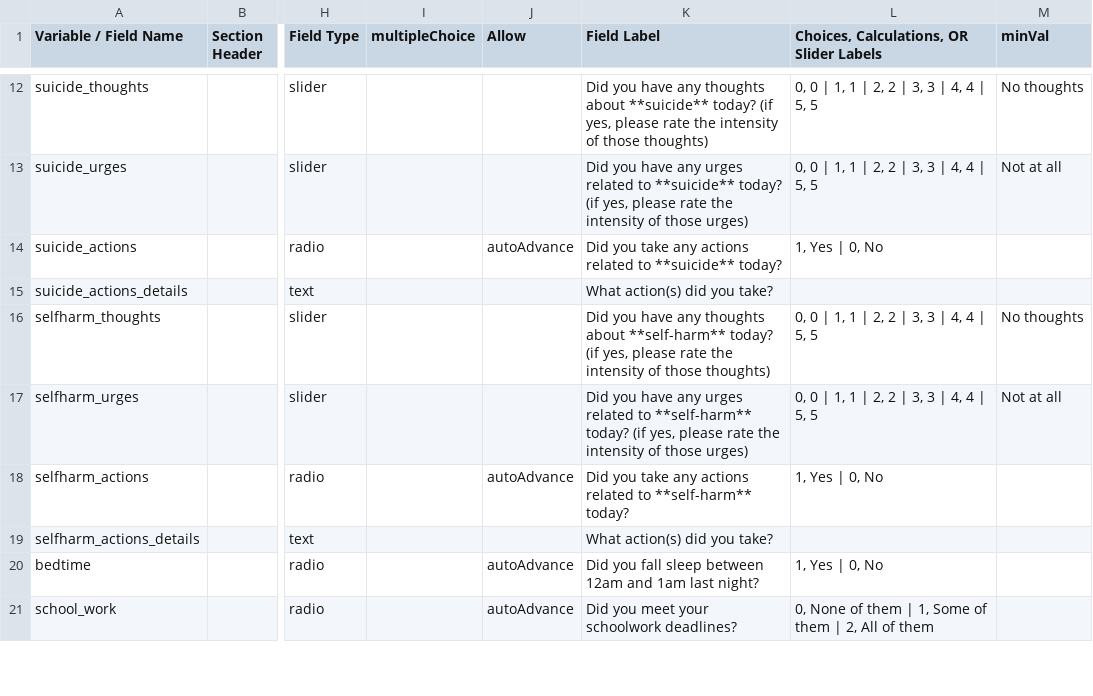
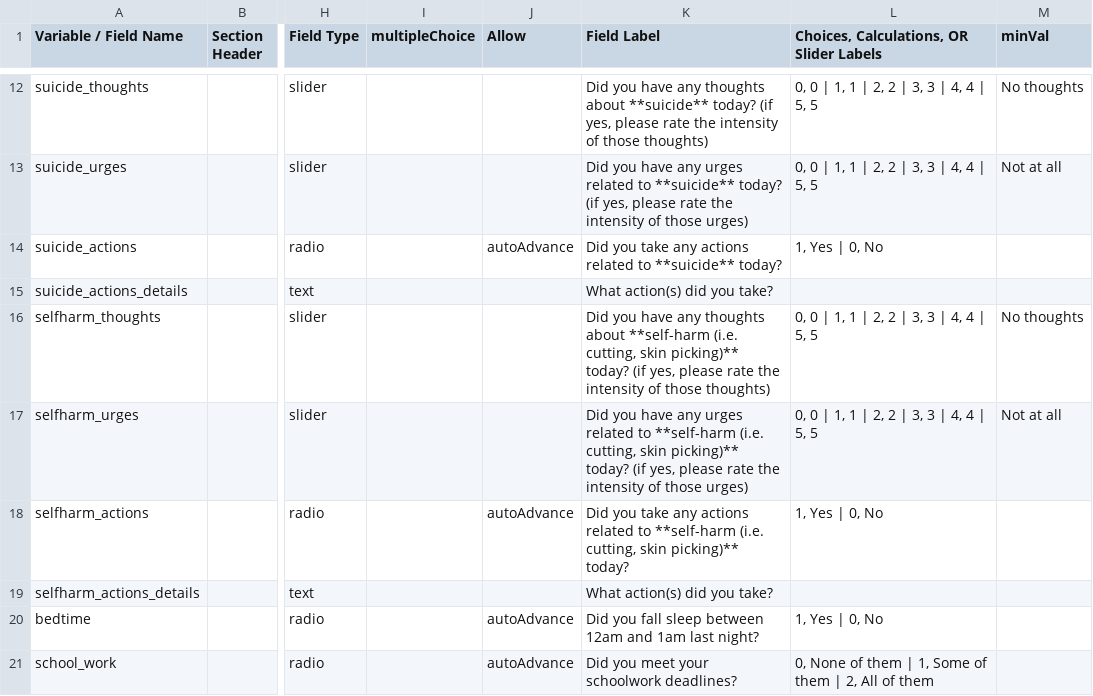
Before and after one commit to hotavocado/DBT-LW-UC, a CSV file: dbt_data_dic.csv, drawn as a sheet; only a part is shown, gaps mark what is left out; the diff covers the shown part only; the diff names each change by its address in the sheet, - before the commit and + after, or states it on an @@ line.

```diff
--- a/dbt_data_dic.csv
+++ b/dbt_data_dic.csv
-K16 (Field Label): …thoughts about **self-harm** today? (if…
+K16 (Field Label): …thoughts about **self-harm (i.e. cutting, skin picking)** today? (if…
-K17 (Field Label): …related to **self-harm** today? (if…
+K17 (Field Label): …related to **self-harm (i.e. cutting, skin picking)** today? (if…
-K18 (Field Label): …related to **self-harm** today?
+K18 (Field Label): …related to **self-harm (i.e. cutting, skin picking)** today?
```
Also changed, not shown: 4 added rows elsewhere in this file, 8 other files.
